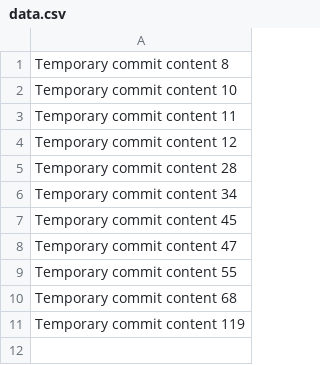
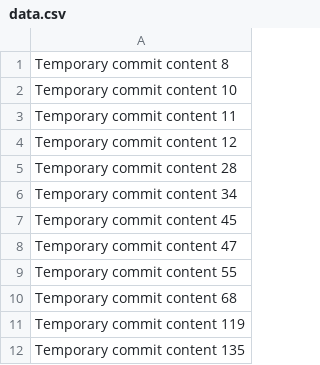
Before and after one commit to rwyfwyrex/rwyf, a CSV file: data.csv, drawn as a sheet; the diff names each change by its address in the sheet, - before the commit and + after, or states it on an @@ line.

```diff
--- a/data.csv
+++ b/data.csv
+row 12: Temporary commit content 135
```
